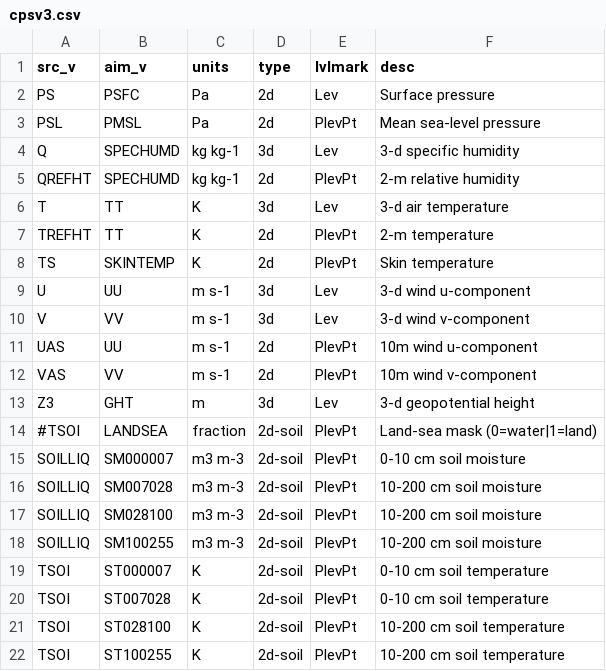
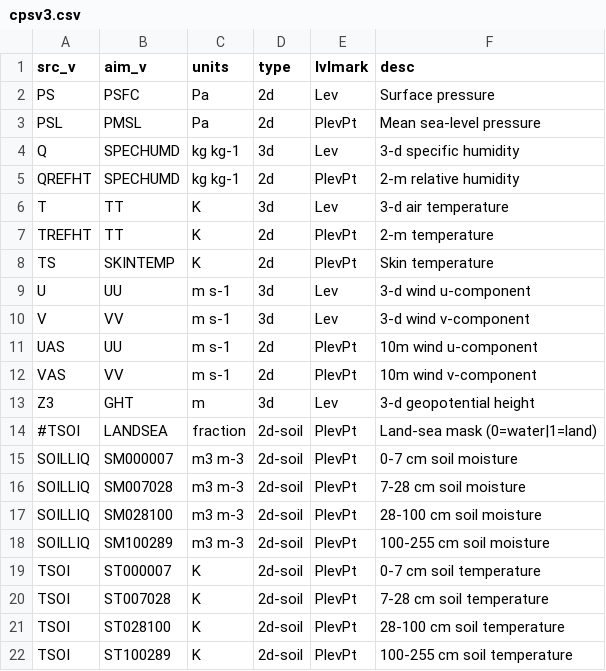
Before and after one commit to lzhenn/uranus, a CSV file: uranus/db/cpsv3.csv, drawn as a sheet.

Commit message:
wrfroms cpsv3 flow done

```diff
--- a/uranus/db/cpsv3.csv
+++ b/uranus/db/cpsv3.csv
@@ -14,9 +14,9 @@ Z3,GHT,m,3d,Lev,3-d geopotential height
 #TSOI,LANDSEA, fraction,2d-soil,PlevPt, Land-sea mask (0=water|1=land)
-SOILLIQ,SM000007, m3 m-3,2d-soil,PlevPt, 0-10 cm soil moisture
-SOILLIQ,SM007028, m3 m-3,2d-soil,PlevPt, 10-200 cm soil moisture
-SOILLIQ,SM028100, m3 m-3,2d-soil,PlevPt, 10-200 cm soil moisture
-SOILLIQ,SM100255, m3 m-3,2d-soil,PlevPt, 10-200 cm soil moisture
-TSOI,ST000007, K,2d-soil,PlevPt, 0-10 cm soil temperature
-TSOI,ST007028, K,2d-soil,PlevPt, 0-10 cm soil temperature
-TSOI,ST028100, K,2d-soil,PlevPt, 10-200 cm soil temperature
-TSOI,ST100255, K,2d-soil,PlevPt, 10-200 cm soil temperature
+SOILLIQ,SM000007, m3 m-3,2d-soil,PlevPt, 0-7 cm soil moisture
+SOILLIQ,SM007028, m3 m-3,2d-soil,PlevPt, 7-28 cm soil moisture
+SOILLIQ,SM028100, m3 m-3,2d-soil,PlevPt, 28-100 cm soil moisture
+SOILLIQ,SM100289, m3 m-3,2d-soil,PlevPt, 100-255 cm soil moisture
+TSOI,ST000007, K,2d-soil,PlevPt, 0-7 cm soil temperature
+TSOI,ST007028, K,2d-soil,PlevPt, 7-28 cm soil temperature
+TSOI,ST028100, K,2d-soil,PlevPt, 28-100 cm soil temperature
+TSOI,ST100289, K,2d-soil,PlevPt, 100-255 cm soil temperature
```
Also changed, not shown: 6 other files.
